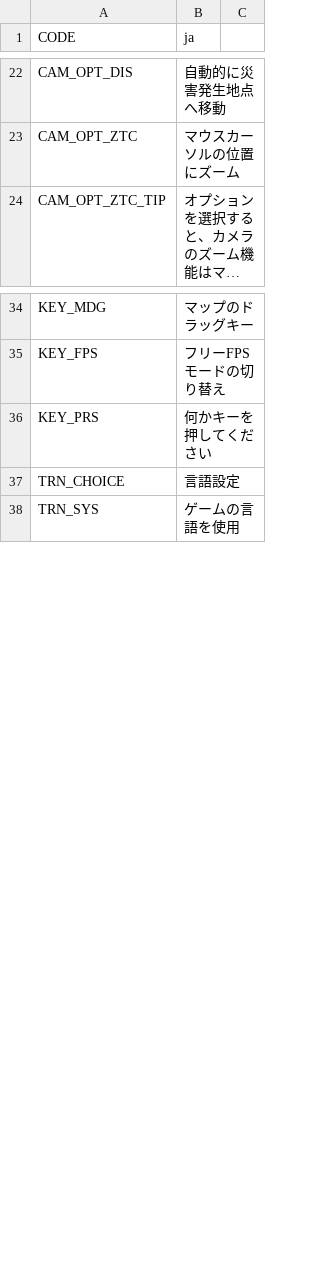
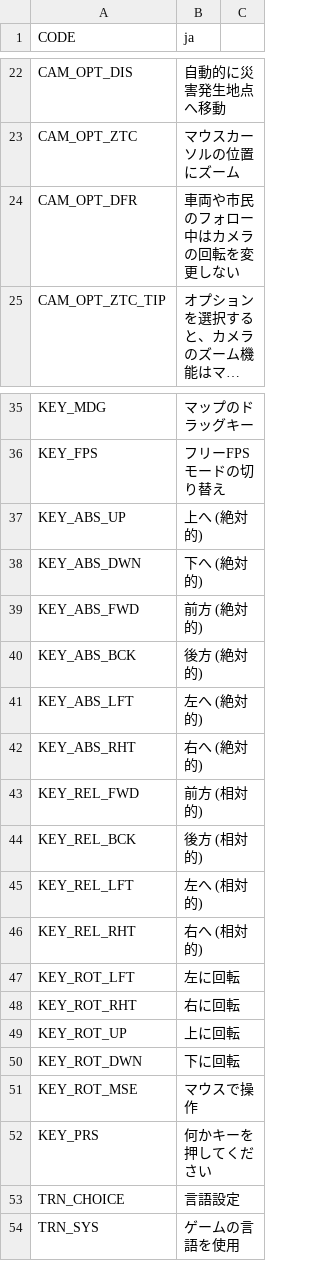
Before and after one commit to algernon-A/ACME, a CSV file: Translations/ja-JP.csv, drawn as a sheet; only a part is shown, gaps mark what is left out; long unchanged cells end in …; the diff names each change by its address in the sheet, - before the commit and + after, or states it on an @@ line.

```diff
--- a/Translations/ja-JP.csv
+++ b/Translations/ja-JP.csv
+row 24: CAM_OPT_DFR | 車両や市民のフォロー中はカメラの回転を変更しない
+row 37: KEY_ABS_UP | 上へ (絶対的)
+row 38: KEY_ABS_DWN | 下へ (絶対的)
+row 39: KEY_ABS_FWD | 前方 (絶対的)
+row 40: KEY_ABS_BCK | 後方 (絶対的)
+row 41: KEY_ABS_LFT | 左へ (絶対的)
+row 42: KEY_ABS_RHT | 右へ (絶対的)
+row 43: KEY_REL_FWD | 前方 (相対的)
+row 44: KEY_REL_BCK | 後方 (相対的)
+row 45: KEY_REL_LFT | 左へ (相対的)
+row 46: KEY_REL_RHT | 右へ (相対的)
+row 47: KEY_ROT_LFT | 左に回転
+row 48: KEY_ROT_RHT | 右に回転
+row 49: KEY_ROT_UP | 上に回転
+row 50: KEY_ROT_DWN | 下に回転
+row 51: KEY_ROT_MSE | マウスで操作
```
Also changed, not shown: Translations/de-DE.csv, Translations/es-ES.csv, 7 other files.
